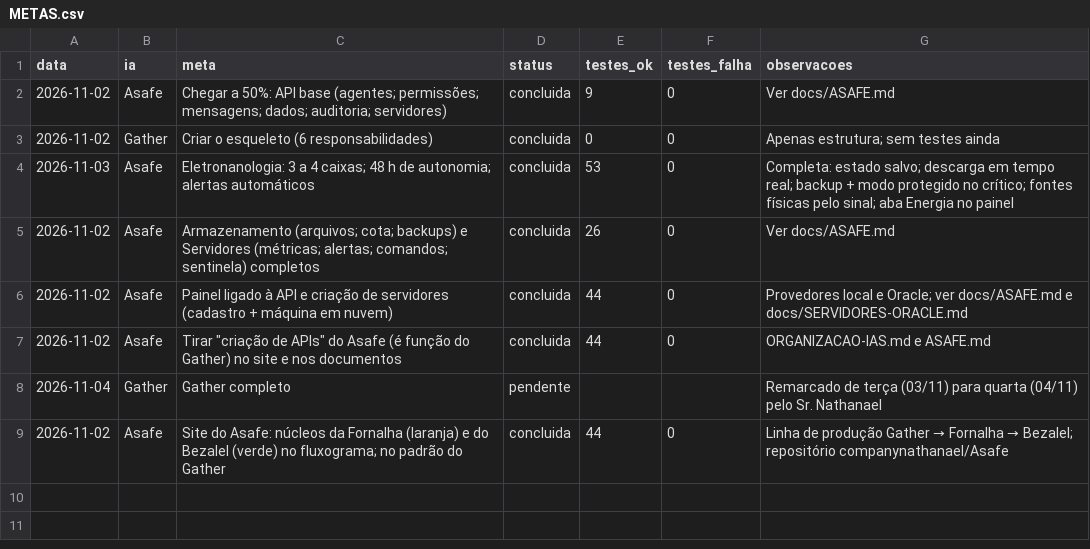
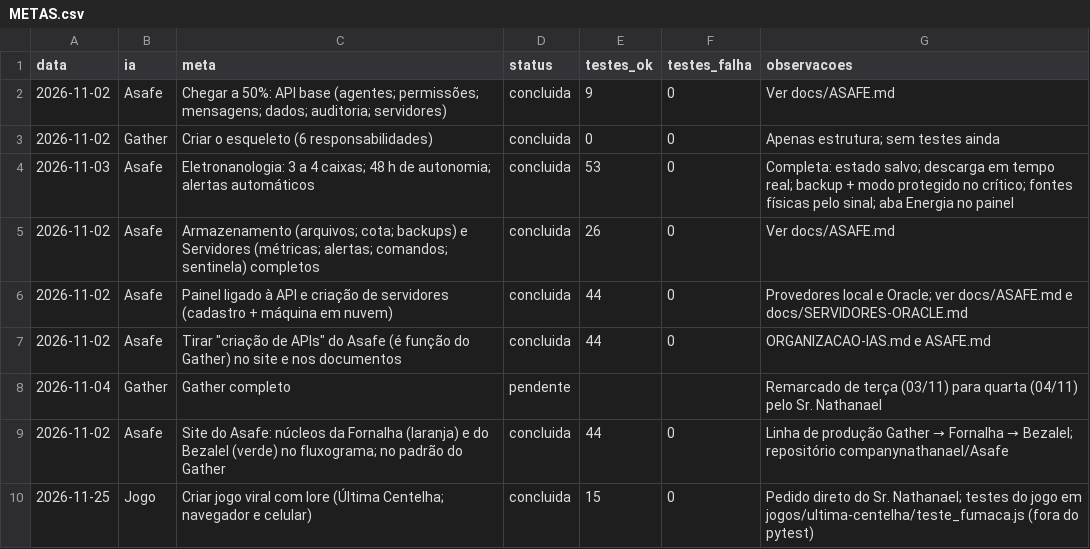
Before and after one commit to companynathanael/NATHANAEL-INDUSTRIES, a CSV file: metas/METAS.csv, drawn as a sheet; the diff names each change by its address in the sheet, - before the commit and + after, or states it on an @@ line.

```diff
--- a/metas/METAS.csv
+++ b/metas/METAS.csv
+row 10: 2026-11-25 | Jogo | Criar jogo viral com lore (Última Centelha; navegador e celular) | concluida | 15 | 0 | Pedido direto do Sr. Nathanael; testes do jogo em jogos/ultima-centelha/teste_fumaca.js (fora do pytest)
```
Also changed, not shown: 5 other files.
